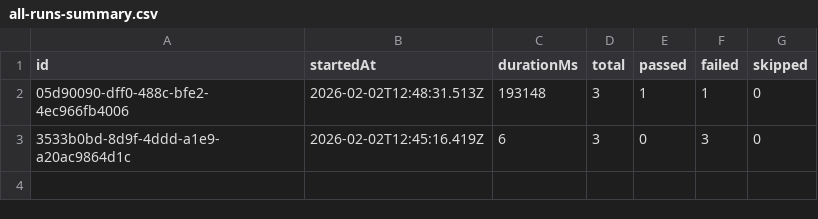
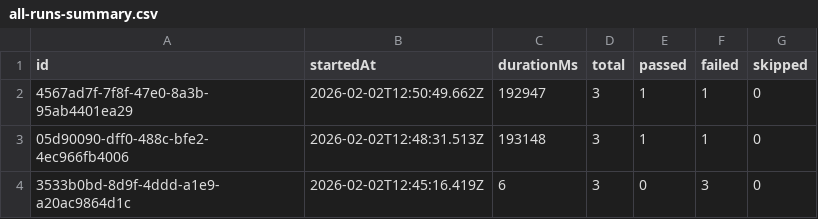
Before and after one commit to Shunyalabsai/widgets-automation, a CSV file: dashboard/exports/all-runs-summary.csv, drawn as a sheet; the diff names each change by its address in the sheet, - before the commit and + after, or states it on an @@ line.

Commit message:
Update dashboard 2026-02-02 12:50 UTC

```diff
--- a/dashboard/exports/all-runs-summary.csv
+++ b/dashboard/exports/all-runs-summary.csv
+row 2: 4567ad7f-7f8f-47e0-8a3b-95ab4401ea29 | 2026-02-02T12:50:49.662Z | 192947 | 3 | 1 | 1 | 0
```
Also changed, not shown: dashboard/exports/current-run.csv, 5 other files.
